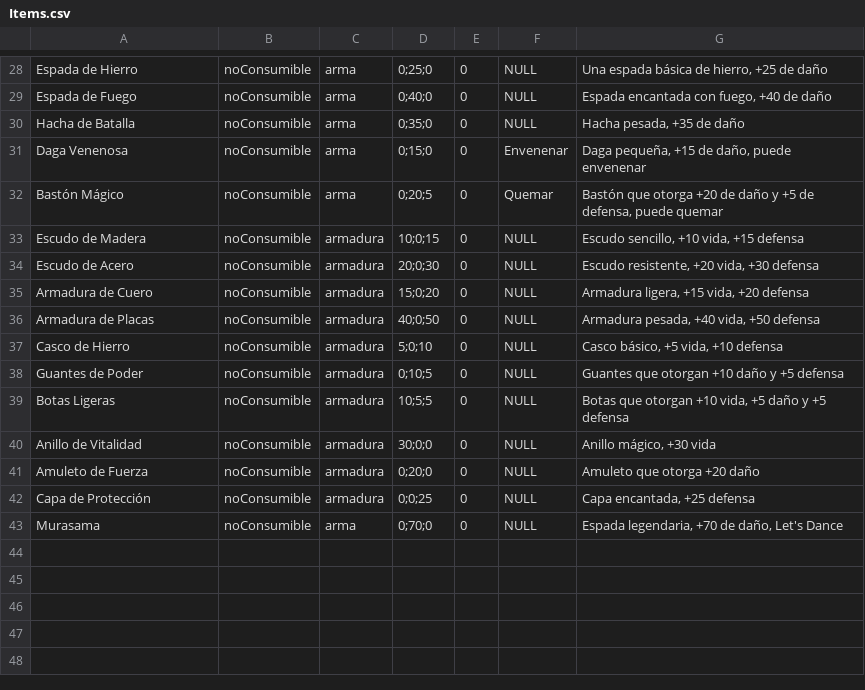
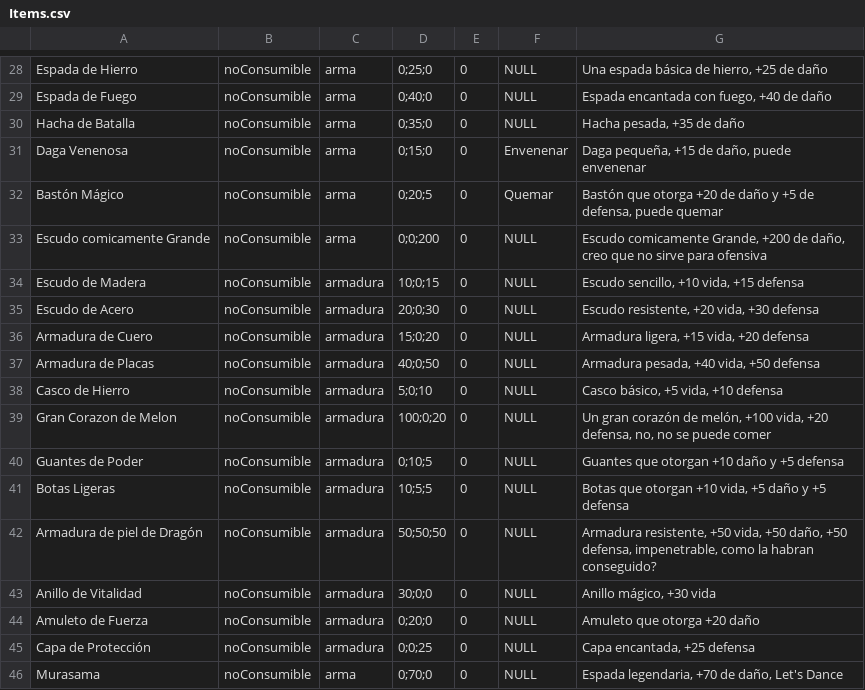
Before and after one commit to bejnaj/The-Brave-Warrior, a CSV file: data/Items.csv, drawn as a sheet; only a part is shown, gaps mark what is left out.

Commit message:
Actualización Enemigos e items

```diff
--- a/data/Items.csv
+++ b/data/Items.csv
@@ -32,2 +32,3 @@ Daga Venenosa,noConsumible,arma,0;15;0,0,Envenenar,"Daga pequeña, +15 de daño,
 Bastón Mágico,noConsumible,arma,0;20;5,0,Quemar,"Bastón que otorga +20 de daño y +5 de defensa, puede quemar"
+Escudo comicamente Grande,noConsumible,arma,0;0;200,0,NULL,"Escudo comicamente Grande, +200 de daño, creo que no sirve para ofensiva"
 Escudo de Madera,noConsumible,armadura,10;0;15,0,NULL,"Escudo sencillo, +10 vida, +15 defensa"
@@ -37,4 +38,6 @@ Armadura de Placas,noConsumible,armadura,40;0;50,0,NULL,"Armadura pesada, +40 vi
 Casco de Hierro,noConsumible,armadura,5;0;10,0,NULL,"Casco básico, +5 vida, +10 defensa"
+Gran Corazon de Melon,noConsumible,armadura,100;0;20,0,NULL,"Un gran corazón de melón, +100 vida, +20 defensa, no, no se puede comer"
 Guantes de Poder,noConsumible,armadura,0;10;5,0,NULL,"Guantes que otorgan +10 daño y +5 defensa"
 Botas Ligeras,noConsumible,armadura,10;5;5,0,NULL,"Botas que otorgan +10 vida, +5 daño y +5 defensa"
+Armadura de piel de Dragón,noConsumible,armadura,50;50;50,0,NULL,"Armadura resistente, +50 vida, +50 daño, +50 defensa, impenetrable, como la habran conseguido?"
 Anillo de Vitalidad,noConsumible,armadura,30;0;0,0,NULL,"Anillo mágico, +30 vida"
```
Also changed, not shown: data/Enemies.csv.
